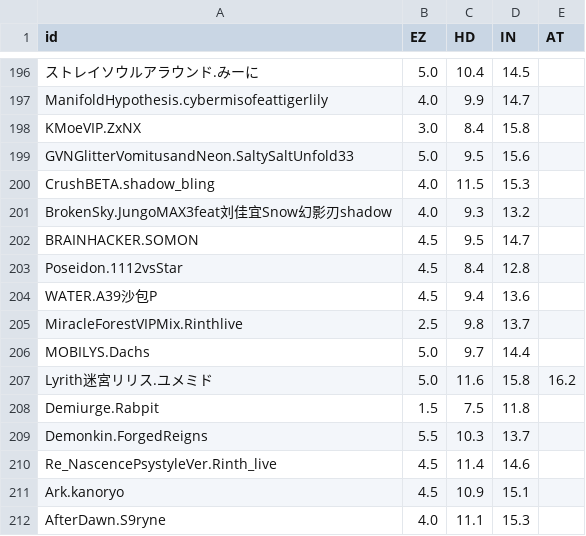
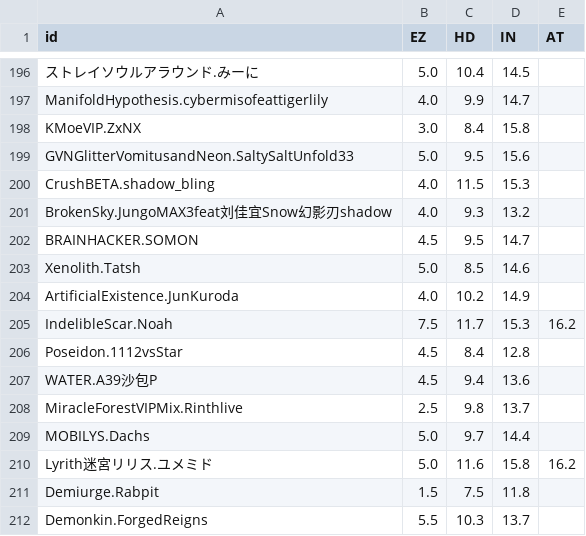
Before and after one commit to Catrong/phi-plugin, a CSV file: resources/info/difficulty.csv, drawn as a sheet; only a part is shown, gaps mark what is left out; the shorter side is filled out with more unchanged rows.

```diff
--- a/resources/info/difficulty.csv
+++ b/resources/info/difficulty.csv
@@ -202,2 +202,5 @@ BrokenSky.JungoMAX3feat刘佳宜Snow幻影刃shadow,4.0,9.3,13.2,
 BRAINHACKER.SOMON,4.5,9.5,14.7,
+Xenolith.Tatsh,5.0,8.5,14.6,
+ArtificialExistence.JunKuroda,4.0,10.2,14.9,
+IndelibleScar.Noah,7.5,11.7,15.3,16.2
 Poseidon.1112vsStar,4.5,8.4,12.8,
```
Also changed, not shown: resources/info/info.csv.
